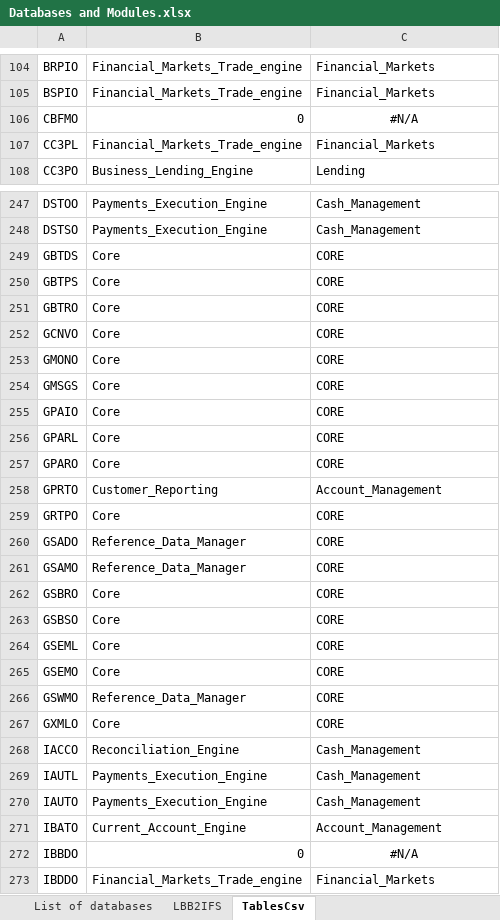
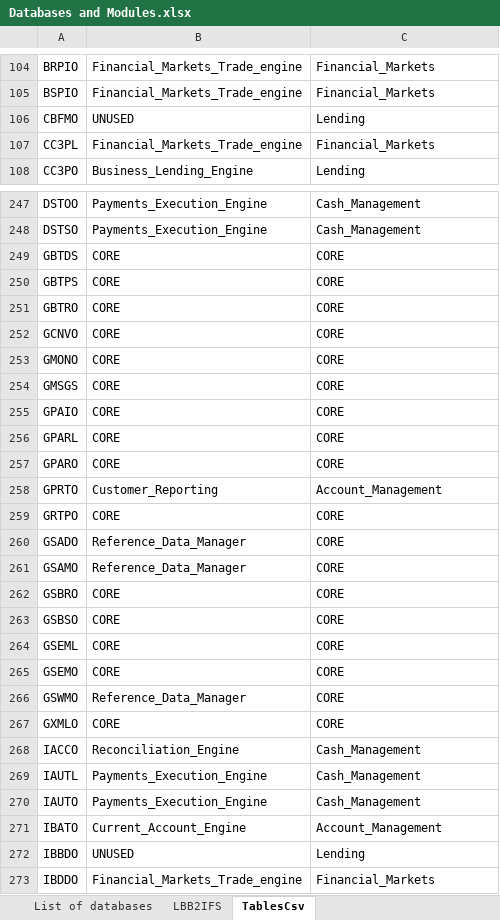
Before and after one commit to TomDeweerdt/BaselinedDocs, an Excel workbook: ifsarchi/Databases and Modules.xlsx, sheet TablesCsv, drawn as a sheet; only a part is shown, gaps mark what is left out; values as stored, in another font and other column widths than the file's, no borders; the diff covers the shown part only; the diff names each change by its address in the sheet, - before the commit and + after, or states it on an @@ line.

```diff
--- a/ifsarchi/Databases and Modules.xlsx (sheet TablesCsv)
+++ b/ifsarchi/Databases and Modules.xlsx (sheet TablesCsv)
-B106: 0
+B106: UNUSED
-C106: #N/A
+C106: Lending
-C106 alignment: center
+C106 alignment: left
-B249:B257: Core
+B249:B257: CORE
-B259: Core
+B259: CORE
-B262:B265: Core
+B262:B265: CORE
-B267: Core
+B267: CORE
-B272: 0
+B272: UNUSED
-C272: #N/A
+C272: Lending
-C272 alignment: center
+C272 alignment: left
```
Also changed, not shown: 21 edited cells and cell formats elsewhere in this sheet, sheet Tables info, sheet Work progress, hidden cells, charts or pictures.
